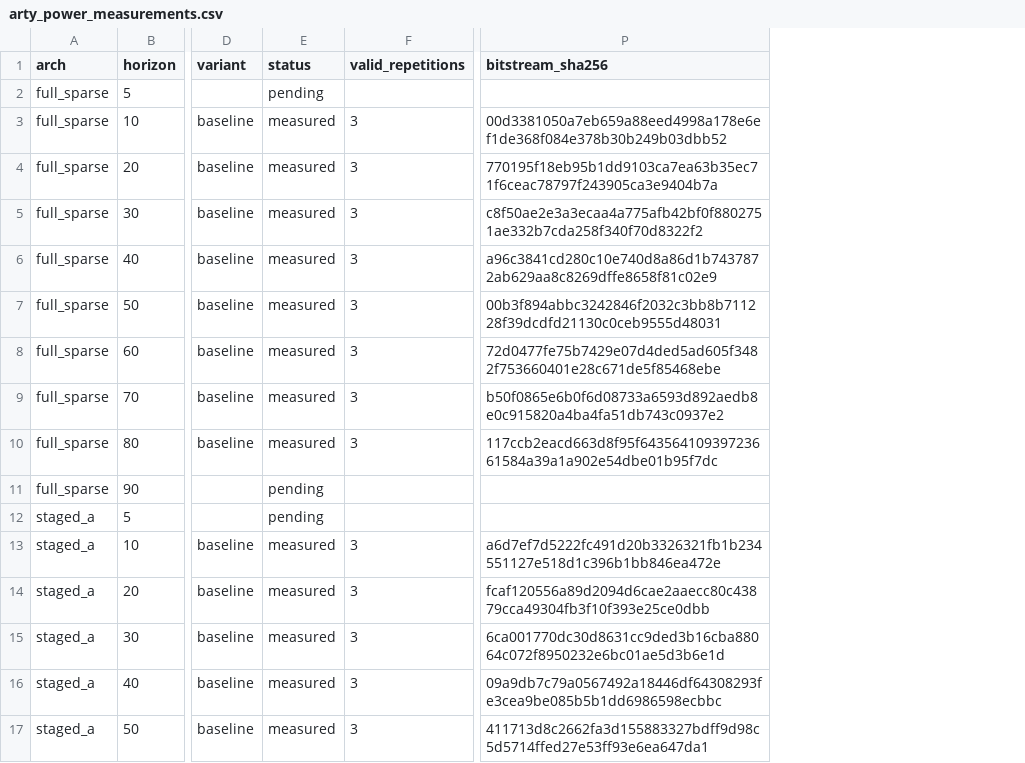
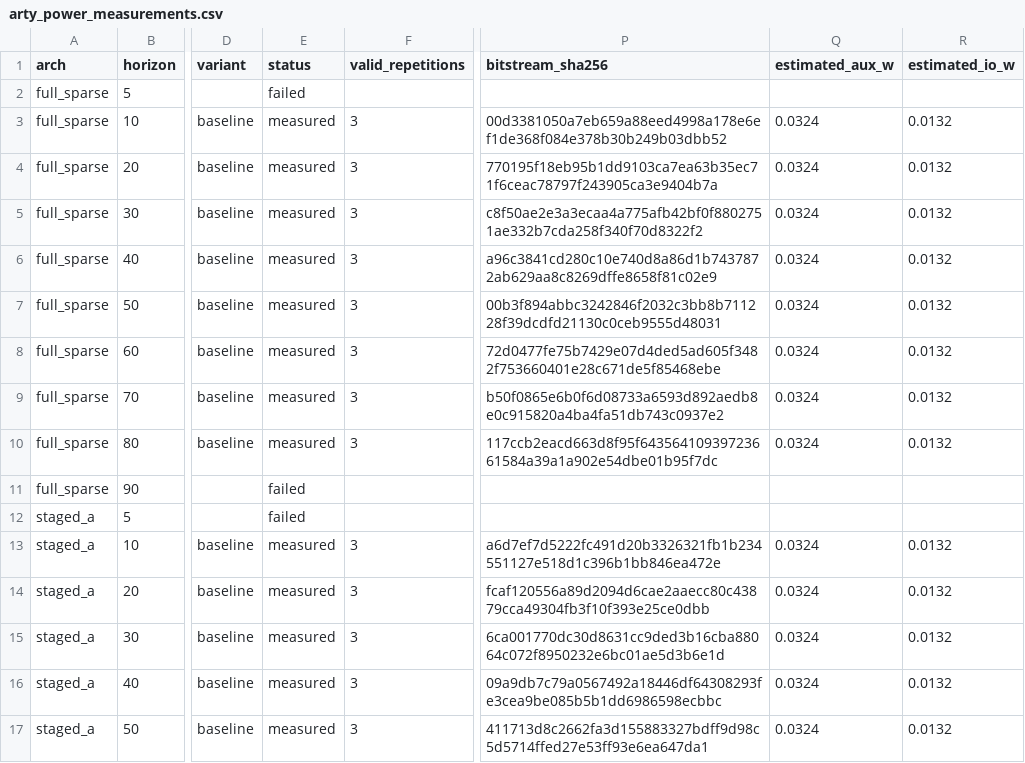
Before and after one commit to A2R-Lab/ADMM_FPGA, a CSV file: evaluation/data/arty_power_measurements.csv, drawn as a sheet; only a part is shown, gaps mark what is left out; the diff covers the shown part only; the diff names each change by its address in the sheet, - before the commit and + after, or states it on an @@ line.

Commit message:
Use Arty power measurements in benchmark evaluation

```diff
--- a/evaluation/data/arty_power_measurements.csv
+++ b/evaluation/data/arty_power_measurements.csv
+column Q (estimated_aux_w), rows 3-17: 0.0324 | 0.0324 | 0.0324 | 0.0324 | 0.0324 | 0.0324 | 0.0324 | 0.0324 |  |  | 0.0324 | 0.0324 | 0.0324 | 0.0324 | 0.0324
+column R (estimated_io_w), rows 3-17: 0.0132 | 0.0132 | 0.0132 | 0.0132 | 0.0132 | 0.0132 | 0.0132 | 0.0132 |  |  | 0.0132 | 0.0132 | 0.0132 | 0.0132 | 0.0132
-E2 (status): pending
+E2 (status): failed
-E11:E12 (status): pending
+E11:E12 (status): failed
```
Also changed, not shown: 1 added row, 1 removed row and 15 edited cells elsewhere in this file, 7 other files.
